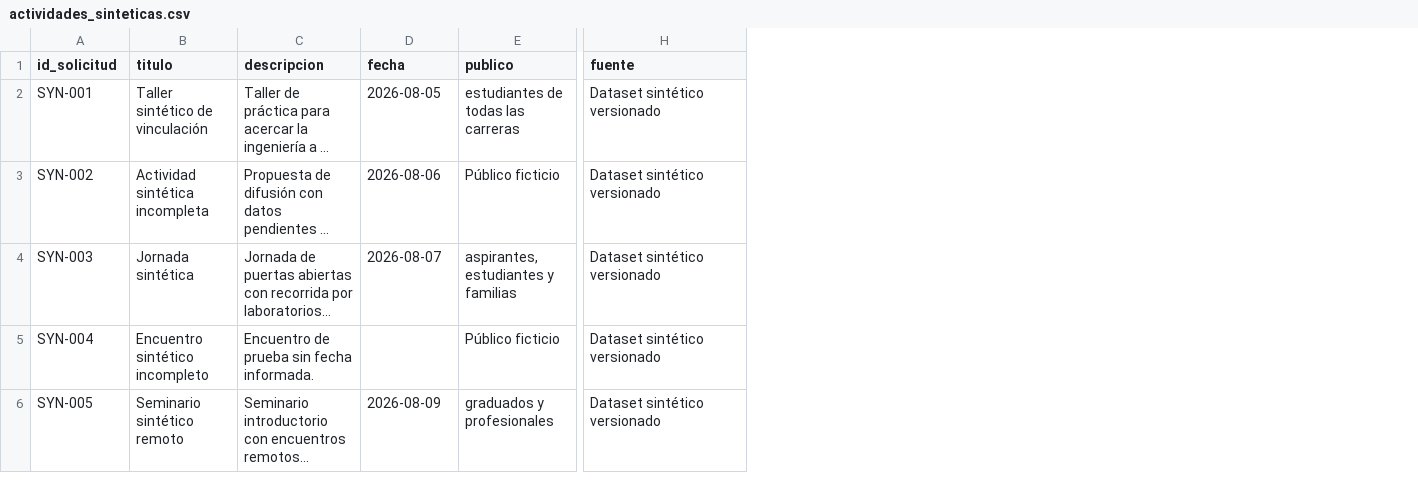
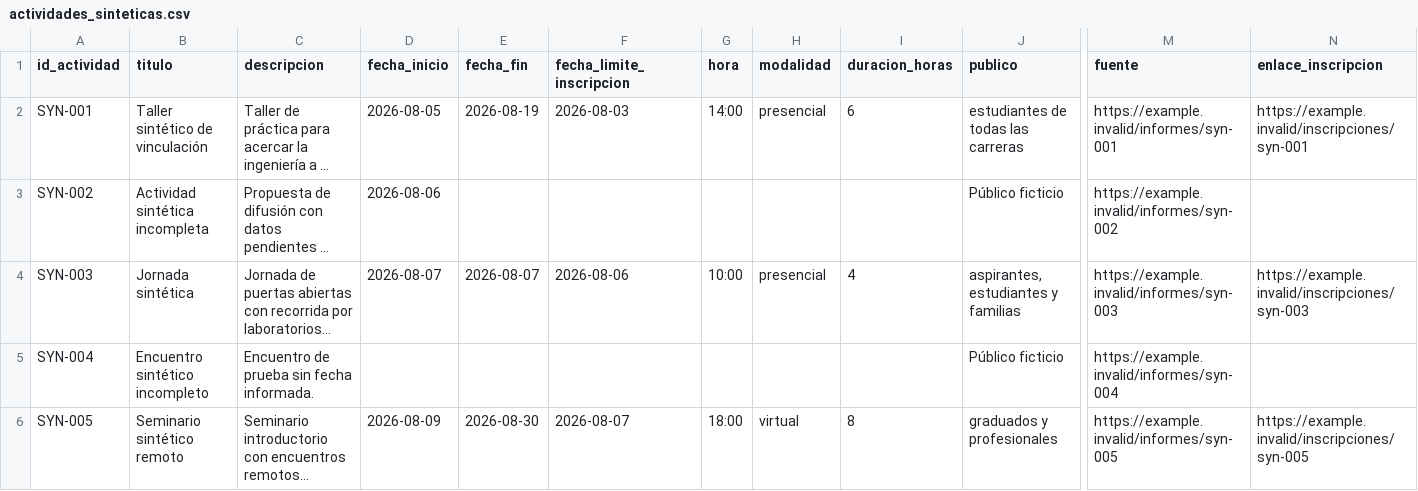
Before and after one commit to SpendIce/Proyecto-Final, a CSV file: Implementacion/Agente1/data/actividades_sinteticas.csv, drawn as a sheet; only a part is shown, gaps mark what is left out; long unchanged cells end in …; addresses are those after the commit; the diff names each change by its address in the sheet, - before the commit and + after, or states it on an @@ line.

Commit message:
feat(datos): dataset sintético al contrato v2 y exportador de D2 (#77)
actividades_sinteticas.csv adopta el encabezado v2 de 15 columnas con los
cinco casos vigentes: SYN-001 completo, SYN-002 sin contacto, SYN-003 sin
lugar, SYN-004 sin fecha_inicio y SYN-005 remota completa. El CSV sigue
siendo una copia exportada para pruebas y respaldo offline, no la fuente
autoritativa.

scripts/exportar_actividades_d2.py vuelca la pestaña de actividades de D2
sólo con lecturas (values.get): emite el CSV en el orden exacto del
contrato y un sidecar .meta.json con fecha de exportación, commit de la
base, cantidad de filas y sha256 del CSV. Nunca escribe en la planilla.

El test cubre el volcado sobre el adapter de Sheets con transporte fake:
una sola llamada GET, encabezado literal, campos opcionales vacíos y
lectura directa por CsvFuenteSolicitudes. Sin llamadas live a Workspace.

```diff
--- a/Implementacion/Agente1/data/actividades_sinteticas.csv
+++ b/Implementacion/Agente1/data/actividades_sinteticas.csv
+column E (fecha_fin), rows 2-6: 2026-08-19 |  | 2026-08-07 |  | 2026-08-30
+column F (fecha_limite_inscripcion), rows 2-6: 2026-08-03 |  | 2026-08-06 |  | 2026-08-07
+column G (hora), rows 2-6: 14:00 |  | 10:00 |  | 18:00
+column H (modalidad), rows 2-6: presencial |  | presencial |  | virtual
+column I (duracion_horas), rows 2-6: 6 |  | 4 |  | 8
+column N (enlace_inscripcion), rows 2-6: https://example.invalid/inscripciones/syn-001 |  | https://example.invalid/inscripciones/syn-003 |  | https://example.invalid/inscripciones/syn-005
-A1: id_solicitud
+A1: id_actividad
-D1: fecha
+D1: fecha_inicio
-M2 (fuente): Dataset sintético versionado
+M2 (fuente): https://example.invalid/informes/syn-001
-M3 (fuente): Dataset sintético versionado
+M3 (fuente): https://example.invalid/informes/syn-002
-M4 (fuente): Dataset sintético versionado
+M4 (fuente): https://example.invalid/informes/syn-003
-M5 (fuente): Dataset sintético versionado
+M5 (fuente): https://example.invalid/informes/syn-004
-M6 (fuente): Dataset sintético versionado
+M6 (fuente): https://example.invalid/informes/syn-005
```
Also changed, not shown: 3 other files.
